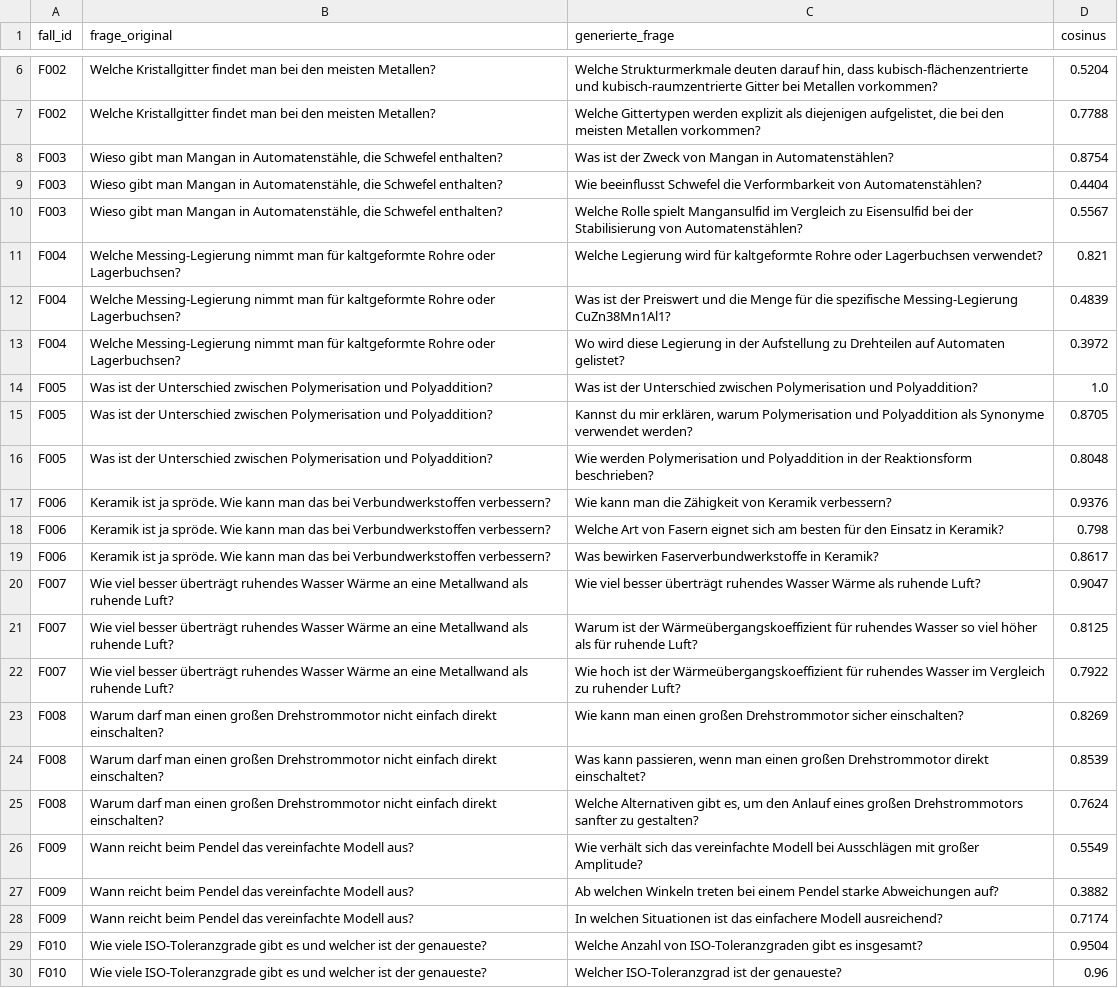
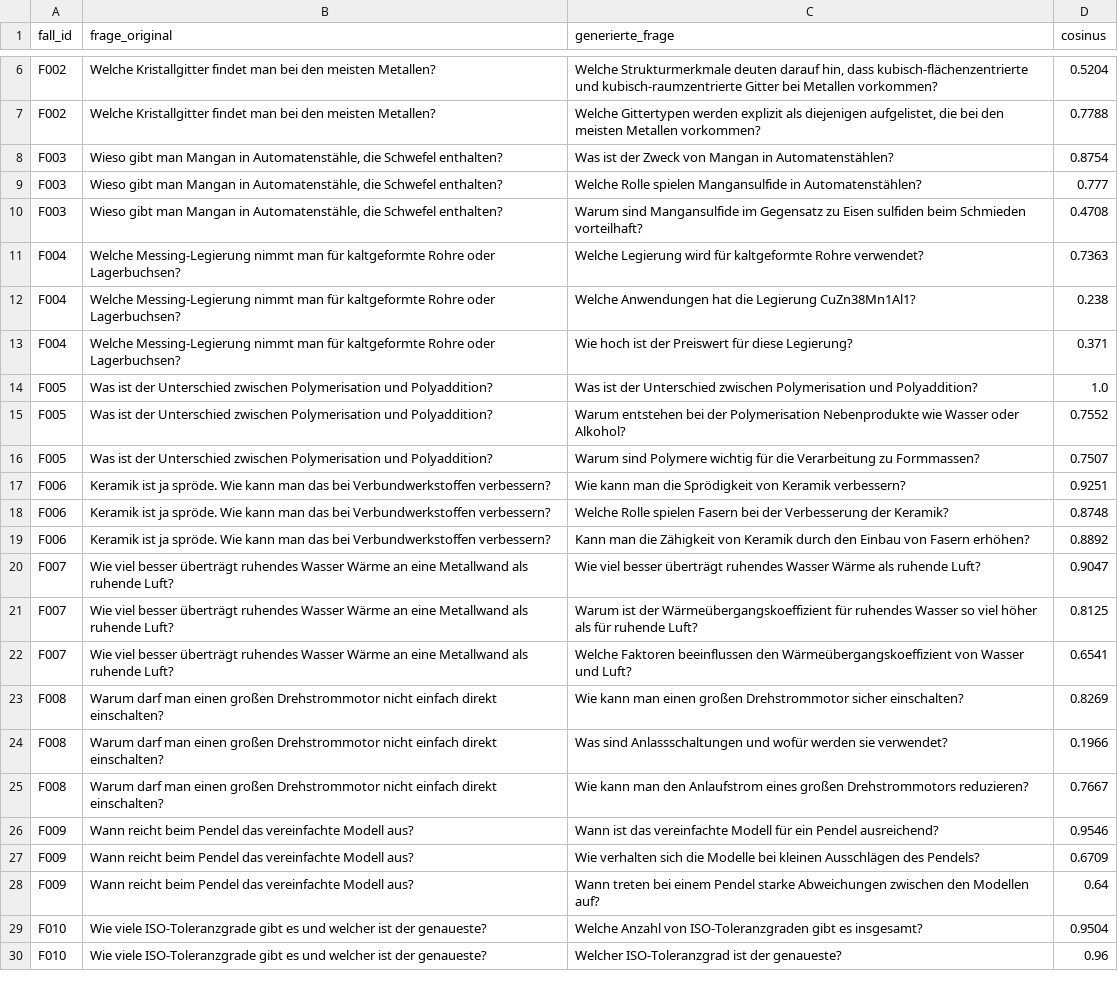
Before and after one commit to velnmurugan/Lernassistenz_RAG, a CSV file: evaluationsdaten/ragas_answer_relevance_details.csv, drawn as a sheet; only a part is shown, gaps mark what is left out; the diff covers the shown part only; the diff names each change by its address in the sheet, - before the commit and + after, or states it on an @@ line.

```diff
--- a/evaluationsdaten/ragas_answer_relevance_details.csv
+++ b/evaluationsdaten/ragas_answer_relevance_details.csv
-C9 (generierte_frage): Wie beeinflusst Schwefel die Verformbarkeit von Automatenstählen?
+C9 (generierte_frage): Welche Rolle spielen Mangansulfide in Automatenstählen?
-D9 (cosinus): 0.4404
+D9 (cosinus): 0.777
-C10 (generierte_frage): Welche Rolle spielt Mangansulfid im Vergleich zu Eisensulfid bei der Stabilisierung von Automatenstählen?
+C10 (generierte_frage): Warum sind Mangansulfide im Gegensatz zu Eisen sulfiden beim Schmieden vorteilhaft?
-D10 (cosinus): 0.5567
+D10 (cosinus): 0.4708
-C11 (generierte_frage): …kaltgeformte Rohre oder Lagerbuchsen verwendet?
+C11 (generierte_frage): …kaltgeformte Rohre verwendet?
-D11 (cosinus): 0.821
+D11 (cosinus): 0.7363
-C12 (generierte_frage): Was ist der Preiswert und die Menge für die spezifische Messing-Legierung CuZn38Mn1Al1?
+C12 (generierte_frage): Welche Anwendungen hat die Legierung CuZn38Mn1Al1?
-D12 (cosinus): 0.4839
+D12 (cosinus): 0.238
-C13 (generierte_frage): Wo wird diese Legierung in der Aufstellung zu Drehteilen auf Automaten gelistet?
+C13 (generierte_frage): Wie hoch ist der Preiswert für diese Legierung?
-D13 (cosinus): 0.3972
+D13 (cosinus): 0.371
-C15 (generierte_frage): Kannst du mir erklären, warum Polymerisation und Polyaddition als Synonyme verwendet werden?
+C15 (generierte_frage): Warum entstehen bei der Polymerisation Nebenprodukte wie Wasser oder Alkohol?
-D15 (cosinus): 0.8705
+D15 (cosinus): 0.7552
-C16 (generierte_frage): Wie werden Polymerisation und Polyaddition in der Reaktionsform beschrieben?
+C16 (generierte_frage): Warum sind Polymere wichtig für die Verarbeitung zu Formmassen?
-D16 (cosinus): 0.8048
+D16 (cosinus): 0.7507
-C17 (generierte_frage): …man die Zähigkeit von Keramik…
+C17 (generierte_frage): …man die Sprödigkeit von Keramik…
-D17 (cosinus): 0.9376
+D17 (cosinus): 0.9251
-C18 (generierte_frage): Welche Art von Fasern eignet sich am besten für den Einsatz in Keramik?
+C18 (generierte_frage): Welche Rolle spielen Fasern bei der Verbesserung der Keramik?
-D18 (cosinus): 0.798
+D18 (cosinus): 0.8748
-C19 (generierte_frage): Was bewirken Faserverbundwerkstoffe in Keramik?
+C19 (generierte_frage): Kann man die Zähigkeit von Keramik durch den Einbau von Fasern erhöhen?
-D19 (cosinus): 0.8617
+D19 (cosinus): 0.8892
-C22 (generierte_frage): Wie hoch ist der Wärmeübergangskoeffizient für ruhendes Wasser im Vergleich zu ruhender Luft?
+C22 (generierte_frage): Welche Faktoren beeinflussen den Wärmeübergangskoeffizient von Wasser und Luft?
-D22 (cosinus): 0.7922
+D22 (cosinus): 0.6541
-C24 (generierte_frage): Was kann passieren, wenn man einen großen Drehstrommotor direkt einschaltet?
+C24 (generierte_frage): Was sind Anlassschaltungen und wofür werden sie verwendet?
-D24 (cosinus): 0.8539
+D24 (cosinus): 0.1966
-C25 (generierte_frage): Welche Alternativen gibt es, um den Anlauf eines großen Drehstrommotors sanfter zu gestalten?
+C25 (generierte_frage): Wie kann man den Anlaufstrom eines großen Drehstrommotors reduzieren?
-D25 (cosinus): 0.7624
+D25 (cosinus): 0.7667
-C26 (generierte_frage): Wie verhält sich das vereinfachte Modell bei Ausschlägen mit großer Amplitude?
+C26 (generierte_frage): Wann ist das vereinfachte Modell für ein Pendel ausreichend?
-D26 (cosinus): 0.5549
+D26 (cosinus): 0.9546
-C27 (generierte_frage): Ab welchen Winkeln treten bei einem Pendel starke Abweichungen auf?
+C27 (generierte_frage): Wie verhalten sich die Modelle bei kleinen Ausschlägen des Pendels?
-D27 (cosinus): 0.3882
+D27 (cosinus): 0.6709
-C28 (generierte_frage): In welchen Situationen ist das einfachere Modell ausreichend?
+C28 (generierte_frage): Wann treten bei einem Pendel starke Abweichungen zwischen den Modellen auf?
-D28 (cosinus): 0.7174
+D28 (cosinus): 0.64
```
Also changed, not shown: 3 added rows and 44 edited cells elsewhere in this file, evaluationsdaten/ragas_ergebnisse.csv, evaluationsdaten/ragas_faithfulness_details.csv, 17 other files.
